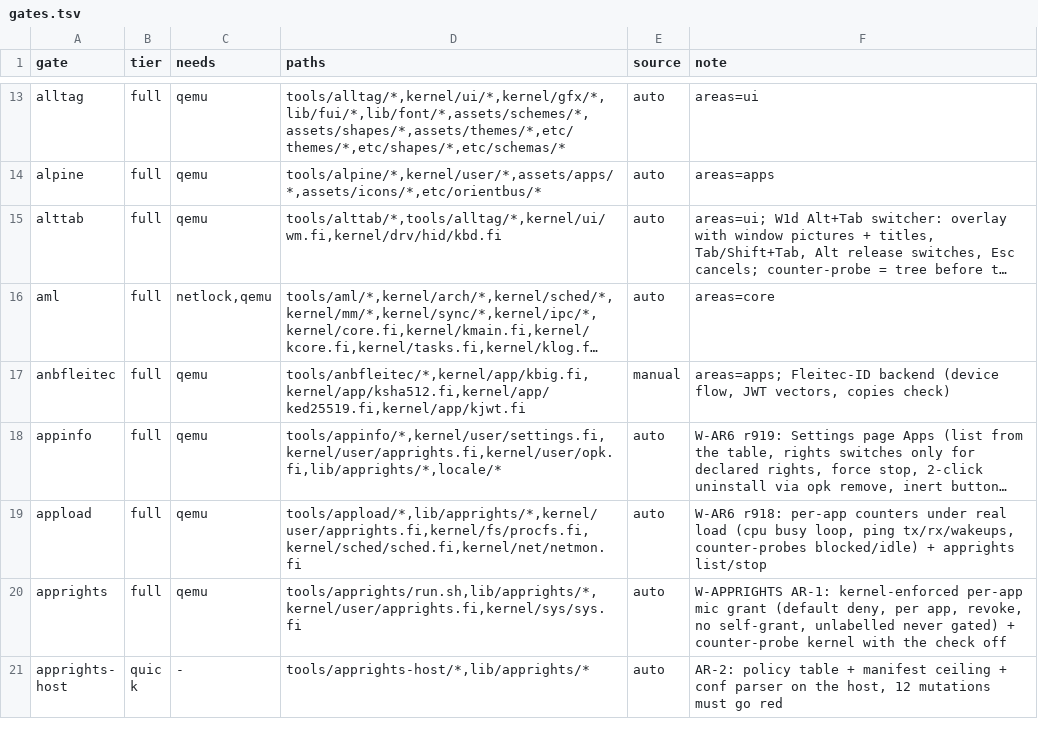
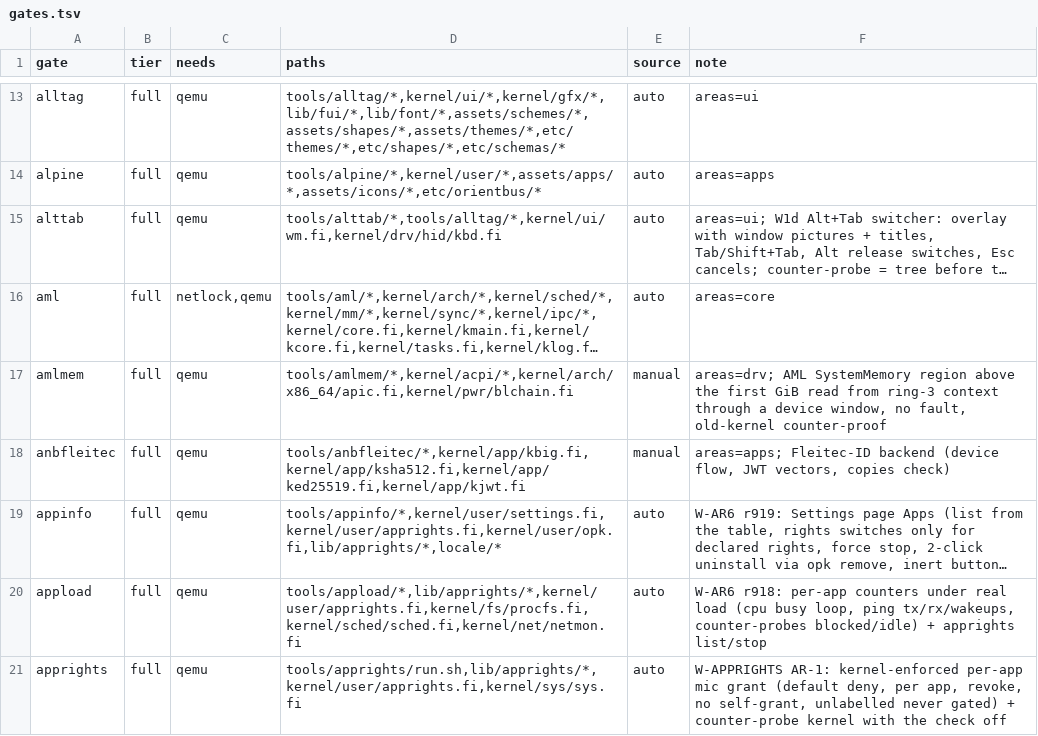
Before and after one commit to Flei-123/Osum, a TSV file: tools/qa/gates.tsv, drawn as a sheet; only a part is shown, gaps mark what is left out; the shorter side is filled out with more unchanged rows; long unchanged cells end in …; the diff names each change by its address in the sheet, - before the commit and + after, or states it on an @@ line.

Commit message:
aml: SystemMemory region access through a device window above the first GiB in process context; amlmem gate

```diff
--- a/tools/qa/gates.tsv
+++ b/tools/qa/gates.tsv
+row 17: amlmem | full | qemu | tools/amlmem/*,kernel/acpi/*,kernel/arch/x86_64/apic.fi,kernel/pwr/blchain.fi | manual | areas=drv; AML SystemMemory region above the first GiB read from ring-3 context through a device window, no fault, old-kernel counter-proof
```
Also changed, not shown: 4 other files.
